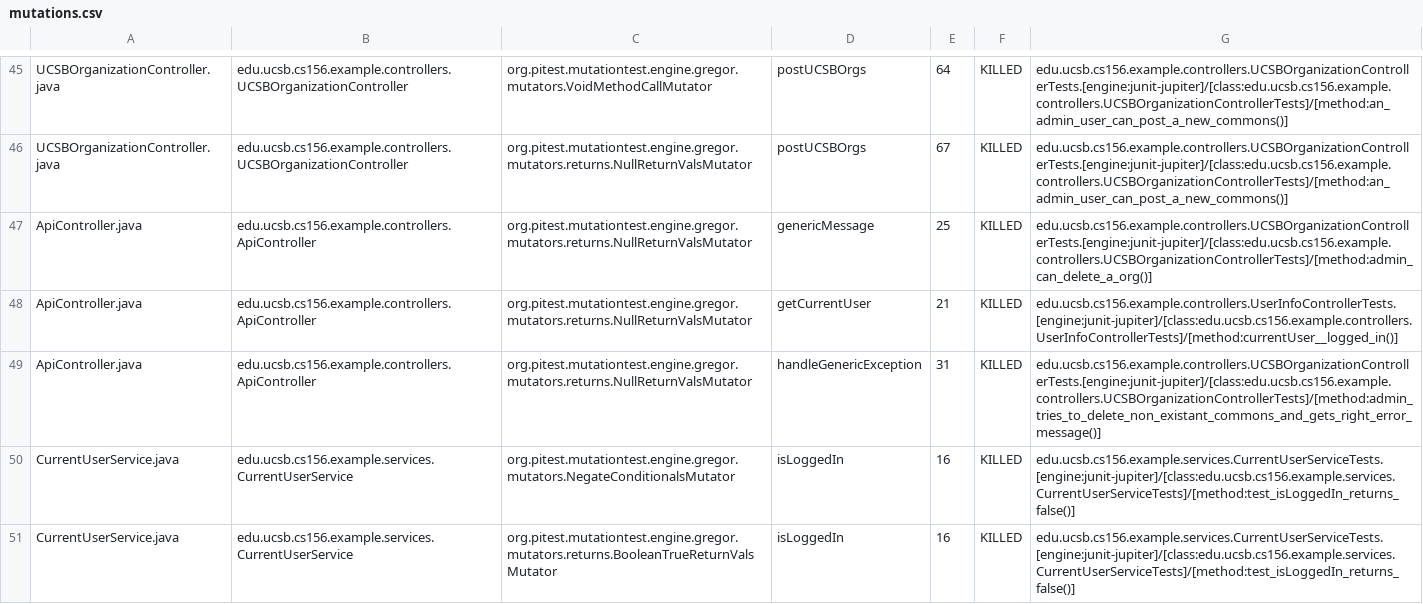
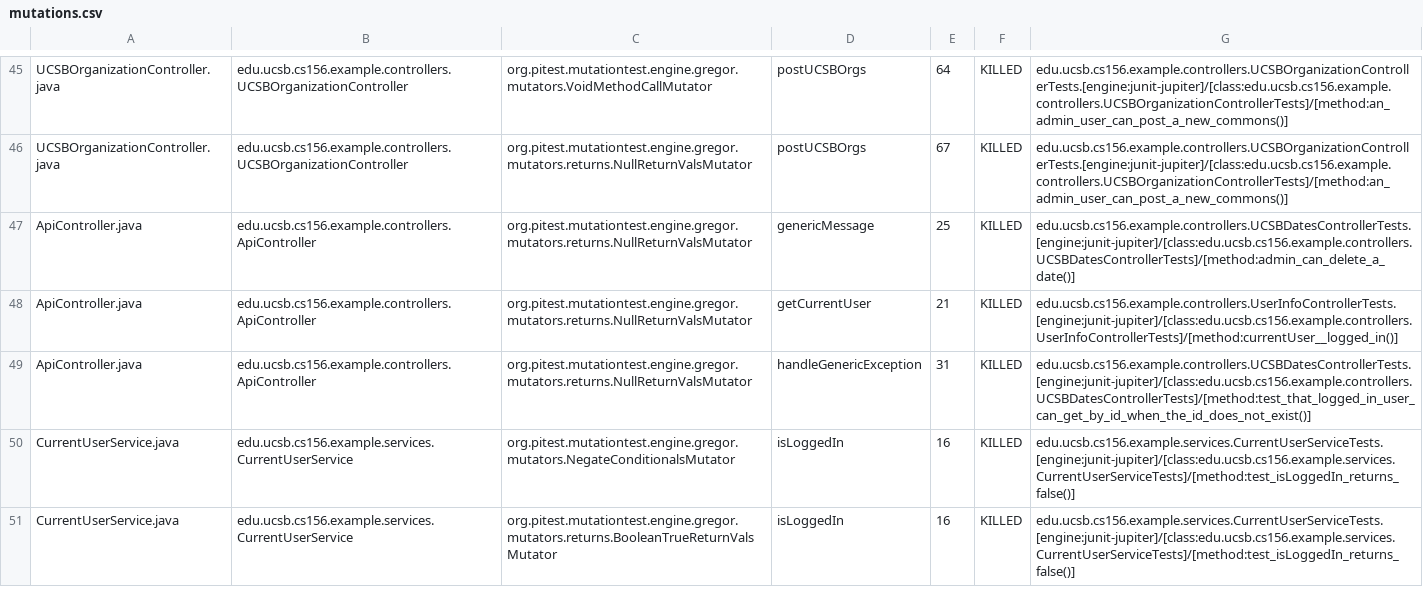
Before and after one commit to ucsb-cs156-s24/team02-s24-5pm-5, a CSV file: prs/52/pitest/mutations.csv, drawn as a sheet; only a part is shown, gaps mark what is left out.

Commit message:
Deploying to gh-pages from @ ucsb-cs156-s24/team02-s24-5pm-5@196c646d6244a5dbc8b7bda439f29399553ee998 🚀

```diff
--- a/prs/52/pitest/mutations.csv
+++ b/prs/52/pitest/mutations.csv
@@ -46,5 +46,5 @@ UCSBOrganizationController.java,edu.ucsb.cs156.example.controllers.UCSBOrganizat
 UCSBOrganizationController.java,edu.ucsb.cs156.example.controllers.UCSBOrganizationController,org.pitest.mutationtest.engine.gregor.mutators.returns.NullReturnValsMutator,postUCSBOrgs,67,KILLED,edu.ucsb.cs156.example.controllers.UCSBOrganizationControllerTests.[engine:junit-jupiter]/[class:edu.ucsb.cs156.example.controllers.UCSBOrganizationControllerTests]/[method:an_admin_user_can_post_a_new_commons()]
-ApiController.java,edu.ucsb.cs156.example.controllers.ApiController,org.pitest.mutationtest.engine.gregor.mutators.returns.NullReturnValsMutator,genericMessage,25,KILLED,edu.ucsb.cs156.example.controllers.UCSBOrganizationControllerTests.[engine:junit-jupiter]/[class:edu.ucsb.cs156.example.controllers.UCSBOrganizationControllerTests]/[method:admin_can_delete_a_org()]
+ApiController.java,edu.ucsb.cs156.example.controllers.ApiController,org.pitest.mutationtest.engine.gregor.mutators.returns.NullReturnValsMutator,genericMessage,25,KILLED,edu.ucsb.cs156.example.controllers.UCSBDatesControllerTests.[engine:junit-jupiter]/[class:edu.ucsb.cs156.example.controllers.UCSBDatesControllerTests]/[method:admin_can_delete_a_date()]
 ApiController.java,edu.ucsb.cs156.example.controllers.ApiController,org.pitest.mutationtest.engine.gregor.mutators.returns.NullReturnValsMutator,getCurrentUser,21,KILLED,edu.ucsb.cs156.example.controllers.UserInfoControllerTests.[engine:junit-jupiter]/[class:edu.ucsb.cs156.example.controllers.UserInfoControllerTests]/[method:currentUser__logged_in()]
-ApiController.java,edu.ucsb.cs156.example.controllers.ApiController,org.pitest.mutationtest.engine.gregor.mutators.returns.NullReturnValsMutator,handleGenericException,31,KILLED,edu.ucsb.cs156.example.controllers.UCSBOrganizationControllerTests.[engine:junit-jupiter]/[class:edu.ucsb.cs156.example.controllers.UCSBOrganizationControllerTests]/[method:admin_tries_to_delete_non_existant_commons_and_gets_right_error_message()]
+ApiController.java,edu.ucsb.cs156.example.controllers.ApiController,org.pitest.mutationtest.engine.gregor.mutators.returns.NullReturnValsMutator,handleGenericException,31,KILLED,edu.ucsb.cs156.example.controllers.UCSBDatesControllerTests.[engine:junit-jupiter]/[class:edu.ucsb.cs156.example.controllers.UCSBDatesControllerTests]/[method:test_that_logged_in_user_can_get_by_id_when_the_id_does_not_exist()]
 CurrentUserService.java,edu.ucsb.cs156.example.services.CurrentUserService,org.pitest.mutationtest.engine.gregor.mutators.NegateConditionalsMutator,isLoggedIn,16,KILLED,edu.ucsb.cs156.example.services.CurrentUserServiceTests.[engine:junit-jupiter]/[class:edu.ucsb.cs156.example.services.CurrentUserServiceTests]/[method:test_isLoggedIn_returns_false()]
```
Also changed, not shown: 12 other files.
